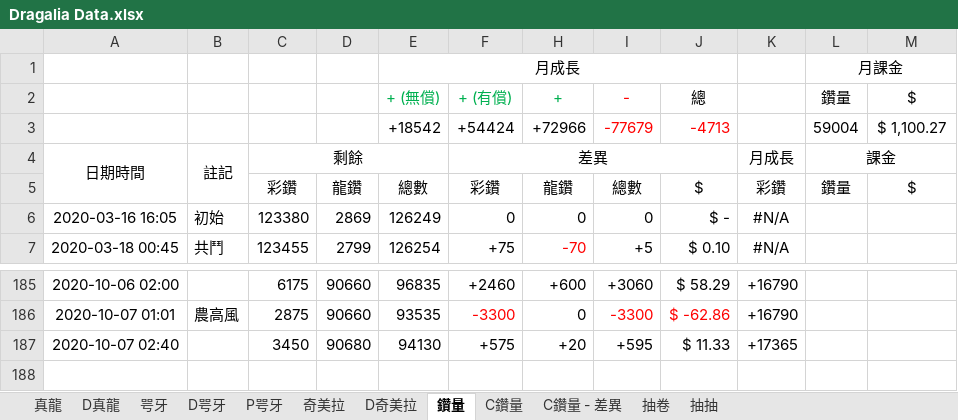
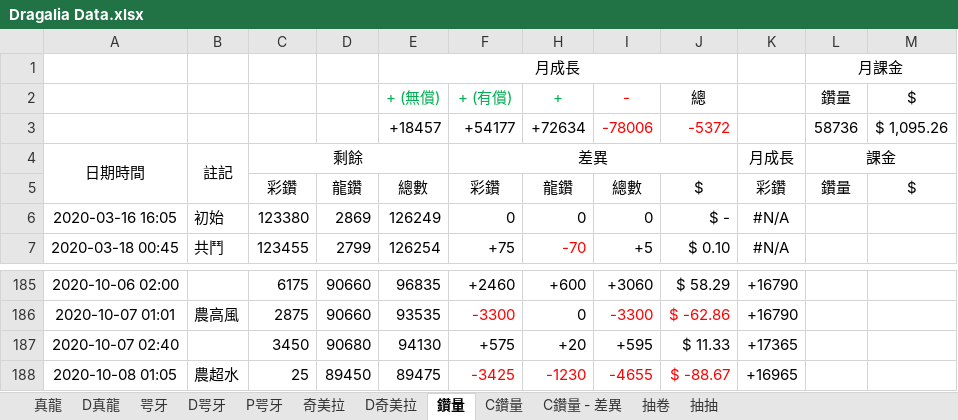
Before and after one commit to RaenonX-DL/dragalia-data-track, an Excel workbook: Dragalia Data.xlsx, sheet 鑽量, drawn as a sheet; only a part is shown, gaps mark what is left out; values as stored, in another font and other column widths than the file's, no borders; removed rows and columns are numbered as before the commit, all else as after; the diff names each change by its address in the sheet, - before the commit and + after, or states it on an @@ line.

```diff
--- a/Dragalia Data.xlsx (sheet 鑽量)
+++ b/Dragalia Data.xlsx (sheet 鑽量)
-row 3:  |  |  |  | +18542 | +54424 | +72966 | -77679 | -4713 |  | 59004 | $ 1,100.27
+row 3:  |  |  |  | +18457 | +54177 | +72634 | -78006 | -5372 |  | 58736 | $ 1,095.26
+row 188: 2020-10-08 01:05 | 農超水 | 25 | 89450 | 89475 | -3425 | -1230 | -4655 | $ -88.67 | +16965
```
Also changed, not shown: sheet 抽抽, hidden cells, charts or pictures, 5 other files.
